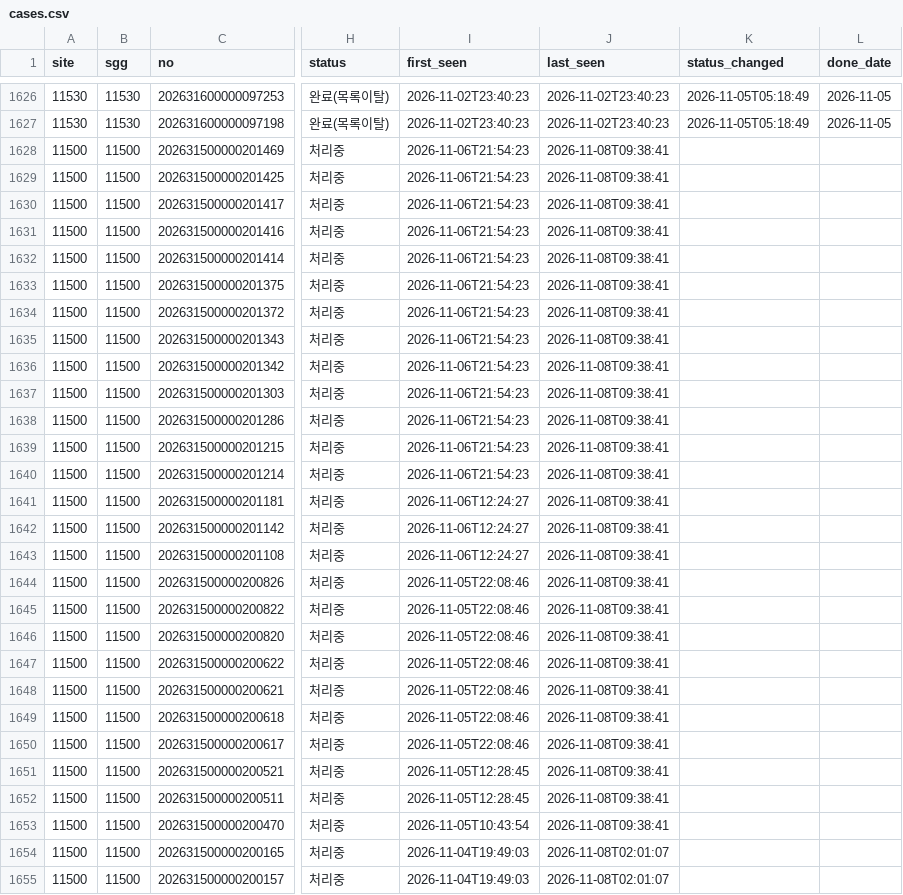
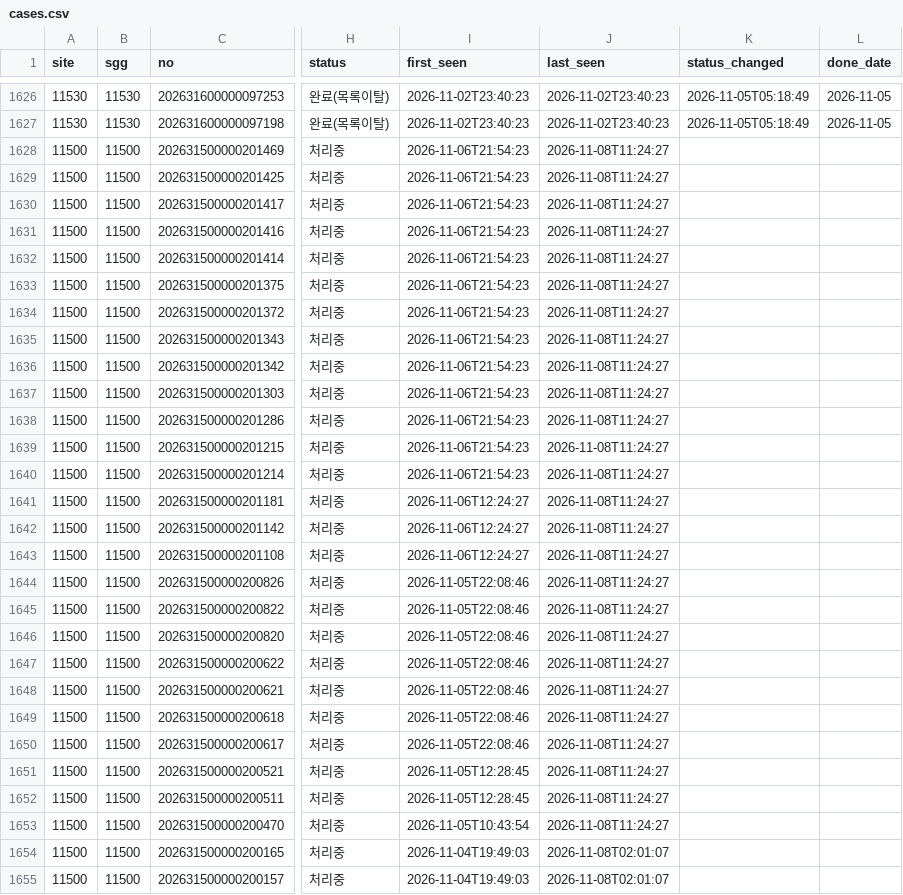
Before and after one commit to JavascriptEditor/apt-radar, a CSV file: toheo/cases.csv, drawn as a sheet; only a part is shown, gaps mark what is left out; the diff covers the shown part only; the diff names each change by its address in the sheet, - before the commit and + after, or states it on an @@ line.

Commit message:
collect toheo 2026-11-08T02:30Z

```diff
--- a/toheo/cases.csv
+++ b/toheo/cases.csv
-J1628:J1653 (last_seen): 2026-11-08T09:38:41
+J1628:J1653 (last_seen): 2026-11-08T11:24:27
```
Also changed, not shown: 169 edited cells elsewhere in this file, 4 other files.
